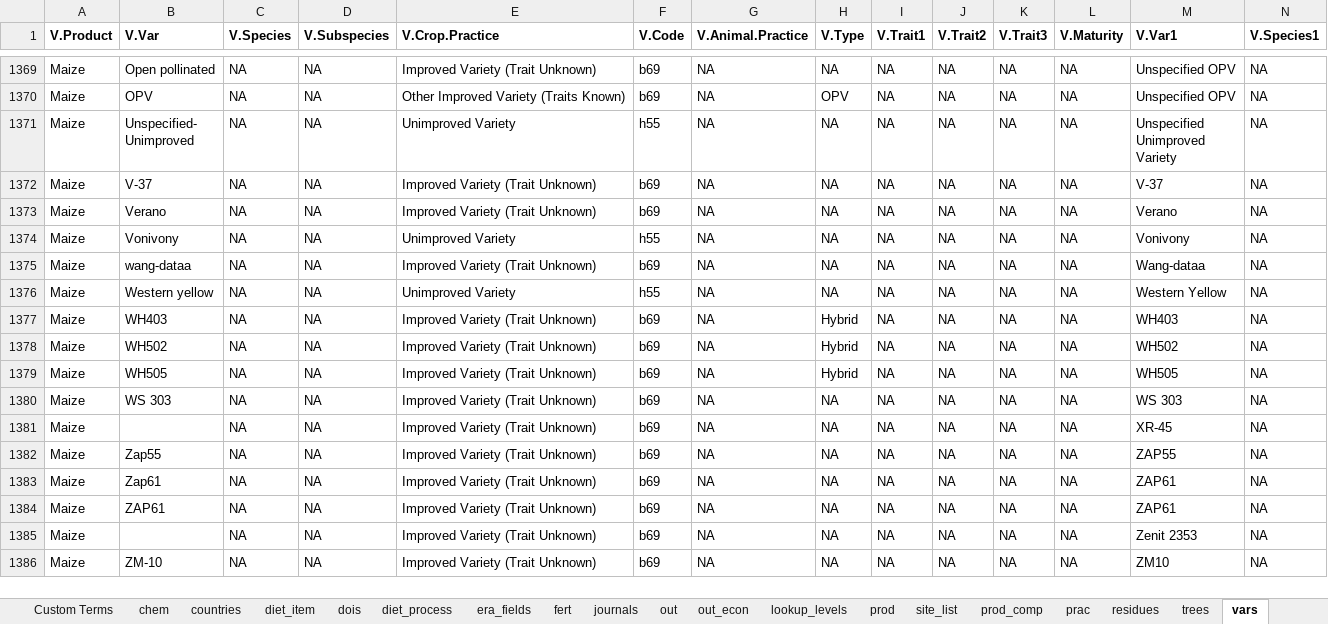
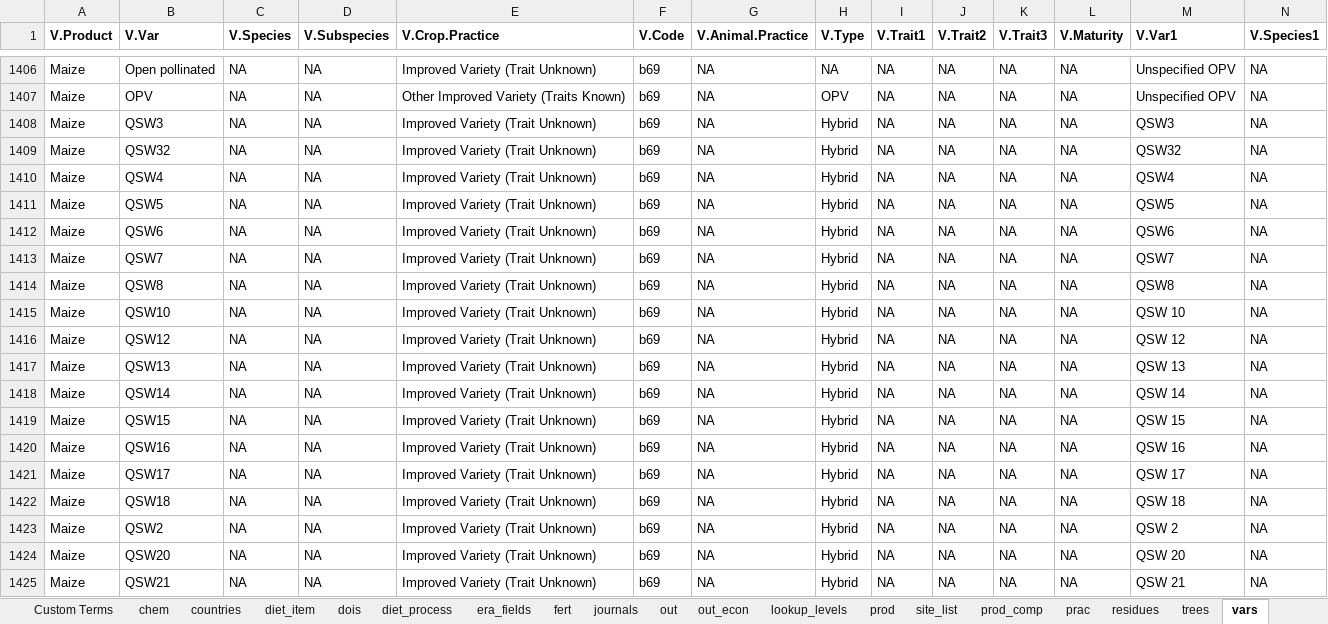
Before and after one commit to peetmate/era_codes, an Excel workbook: era_master_sheet.xlsx, sheet vars, drawn as a sheet; only a part is shown, gaps mark what is left out; the shorter side is filled out with more unchanged rows; values as stored, in another font and other column widths than the file's, no borders; conditional formats not drawn; rows hold the shown columns only; the diff covers the shown part only; the diff names each change by its address in the sheet, - before the commit and + after, or states it on an @@ line.

Commit message:
New terms added

```diff
--- a/era_master_sheet.xlsx (sheet vars)
+++ b/era_master_sheet.xlsx (sheet vars)
+row 1408: Maize | QSW3 | NA | NA | Improved Variety (Trait Unknown) | b69 | NA | Hybrid | NA | NA | NA | NA | QSW3 | NA
+row 1409: Maize | QSW32 | NA | NA | Improved Variety (Trait Unknown) | b69 | NA | Hybrid | NA | NA | NA | NA | QSW32 | NA
+row 1410: Maize | QSW4 | NA | NA | Improved Variety (Trait Unknown) | b69 | NA | Hybrid | NA | NA | NA | NA | QSW4 | NA
+row 1411: Maize | QSW5 | NA | NA | Improved Variety (Trait Unknown) | b69 | NA | Hybrid | NA | NA | NA | NA | QSW5 | NA
+row 1412: Maize | QSW6 | NA | NA | Improved Variety (Trait Unknown) | b69 | NA | Hybrid | NA | NA | NA | NA | QSW6 | NA
+row 1413: Maize | QSW7 | NA | NA | Improved Variety (Trait Unknown) | b69 | NA | Hybrid | NA | NA | NA | NA | QSW7 | NA
+row 1414: Maize | QSW8 | NA | NA | Improved Variety (Trait Unknown) | b69 | NA | Hybrid | NA | NA | NA | NA | QSW8 | NA
+row 1415: Maize | QSW10 | NA | NA | Improved Variety (Trait Unknown) | b69 | NA | Hybrid | NA | NA | NA | NA | QSW 10 | NA
+row 1416: Maize | QSW12 | NA | NA | Improved Variety (Trait Unknown) | b69 | NA | Hybrid | NA | NA | NA | NA | QSW 12 | NA
+row 1417: Maize | QSW13 | NA | NA | Improved Variety (Trait Unknown) | b69 | NA | Hybrid | NA | NA | NA | NA | QSW 13 | NA
+row 1418: Maize | QSW14 | NA | NA | Improved Variety (Trait Unknown) | b69 | NA | Hybrid | NA | NA | NA | NA | QSW 14 | NA
+row 1419: Maize | QSW15 | NA | NA | Improved Variety (Trait Unknown) | b69 | NA | Hybrid | NA | NA | NA | NA | QSW 15 | NA
+row 1420: Maize | QSW16 | NA | NA | Improved Variety (Trait Unknown) | b69 | NA | Hybrid | NA | NA | NA | NA | QSW 16 | NA
+row 1421: Maize | QSW17 | NA | NA | Improved Variety (Trait Unknown) | b69 | NA | Hybrid | NA | NA | NA | NA | QSW 17 | NA
+row 1422: Maize | QSW18 | NA | NA | Improved Variety (Trait Unknown) | b69 | NA | Hybrid | NA | NA | NA | NA | QSW 18 | NA
+row 1423: Maize | QSW2 | NA | NA | Improved Variety (Trait Unknown) | b69 | NA | Hybrid | NA | NA | NA | NA | QSW 2 | NA
+row 1424: Maize | QSW20 | NA | NA | Improved Variety (Trait Unknown) | b69 | NA | Hybrid | NA | NA | NA | NA | QSW 20 | NA
+row 1425: Maize | QSW21 | NA | NA | Improved Variety (Trait Unknown) | b69 | NA | Hybrid | NA | NA | NA | NA | QSW 21 | NA
```
Also changed, not shown: 42 added rows and 8 edited cells elsewhere in this sheet, sheet lookup_levels.
